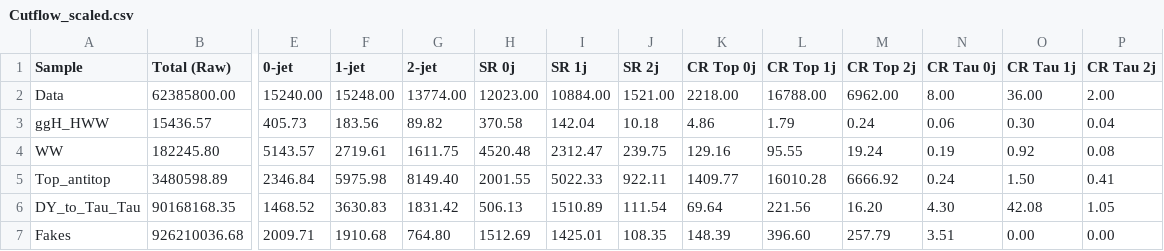
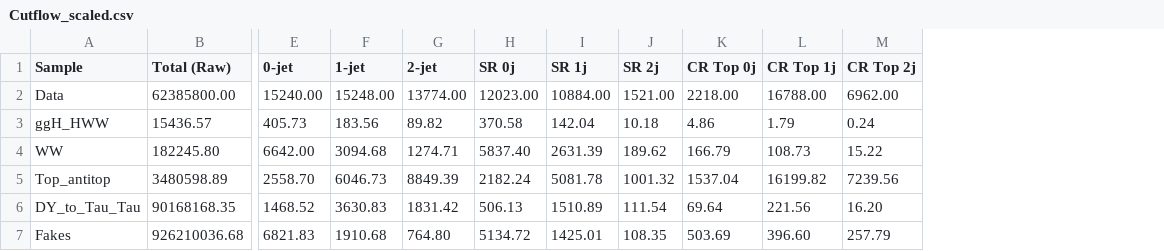
Before and after one commit to anujraghav252/H-to-WW-NanoAOD-analysis, a CSV file: notebooks/Outputs/Cutflow_scaled.csv, drawn as a sheet; only a part is shown, gaps mark what is left out; the diff covers the shown part only; the diff names each change by its address in the sheet, - before the commit and + after, or states it on an @@ line.

Commit message:
notebook for anlaysis

```diff
--- a/notebooks/Outputs/Cutflow_scaled.csv
+++ b/notebooks/Outputs/Cutflow_scaled.csv
-column N (CR Tau 0j), rows 2-7: 8.00 | 0.06 | 0.19 | 0.24 | 4.30 | 3.51
-column O (CR Tau 1j), rows 2-7: 36.00 | 0.30 | 0.92 | 1.50 | 42.08 | 0.00
-column P (CR Tau 2j), rows 2-7: 2.00 | 0.04 | 0.08 | 0.41 | 1.05 | 0.00
-E4 (0-jet): 5143.57
+E4 (0-jet): 6642.00
-F4 (1-jet): 2719.61
+F4 (1-jet): 3094.68
-G4 (2-jet): 1611.75
+G4 (2-jet): 1274.71
-H4 (SR 0j): 4520.48
+H4 (SR 0j): 5837.40
-I4 (SR 1j): 2312.47
+I4 (SR 1j): 2631.39
-J4 (SR 2j): 239.75
+J4 (SR 2j): 189.62
-K4 (CR Top 0j): 129.16
+K4 (CR Top 0j): 166.79
-L4 (CR Top 1j): 95.55
+L4 (CR Top 1j): 108.73
-M4 (CR Top 2j): 19.24
+M4 (CR Top 2j): 15.22
-E5 (0-jet): 2346.84
+E5 (0-jet): 2558.70
-F5 (1-jet): 5975.98
+F5 (1-jet): 6046.73
-G5 (2-jet): 8149.40
+G5 (2-jet): 8849.39
-H5 (SR 0j): 2001.55
+H5 (SR 0j): 2182.24
-I5 (SR 1j): 5022.33
+I5 (SR 1j): 5081.78
-J5 (SR 2j): 922.11
+J5 (SR 2j): 1001.32
-K5 (CR Top 0j): 1409.77
+K5 (CR Top 0j): 1537.04
-L5 (CR Top 1j): 16010.28
+L5 (CR Top 1j): 16199.82
-M5 (CR Top 2j): 6666.92
+M5 (CR Top 2j): 7239.56
-E7 (0-jet): 2009.71
+E7 (0-jet): 6821.83
-H7 (SR 0j): 1512.69
+H7 (SR 0j): 5134.72
-K7 (CR Top 0j): 148.39
+K7 (CR Top 0j): 503.69
```
Also changed, not shown: 18 edited cells elsewhere in this file, notebooks/Outputs/Cutflow_Raw.csv, 31 other files.
